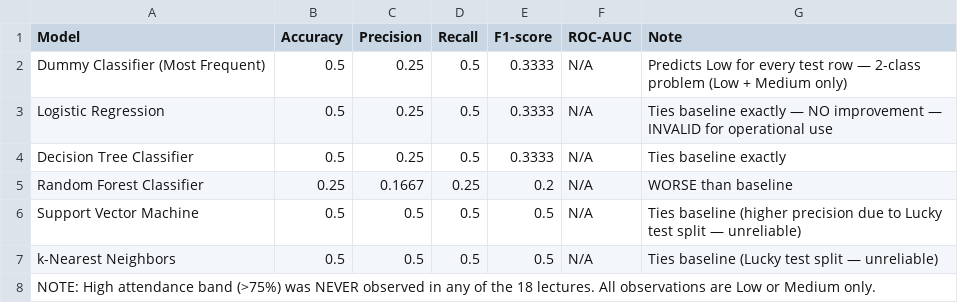
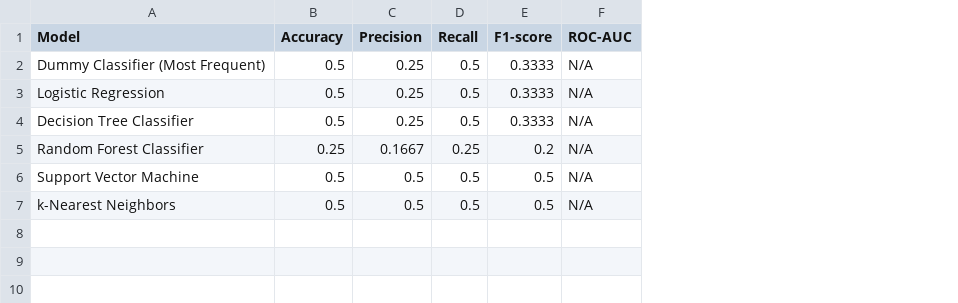
Before and after one commit to shrush-04/Classroom-Attendance-Prediction-Using-Academic-Schedule-and-Historical-Attendance-Data, a CSV file: classroom-attendance-schedule-project/outputs/experiment_results/classification_results.csv, drawn as a sheet; the diff names each change by its address in the sheet, - before the commit and + after, or states it on an @@ line.

Commit message:
add the dataset records

```diff
--- a/classroom-attendance-schedule-project/outputs/experiment_results/classification_results.csv
+++ b/classroom-attendance-schedule-project/outputs/experiment_results/classification_results.csv
-column G (Note), rows 2-7: Predicts Low for every test row — 2-class problem (Low + Medium only) | Ties baseline exactly — NO improvement — INVALID for operational use | Ties baseline exactly | WORSE than baseline | Ties baseline (higher precision due to Lucky test split — unreliable) | Ties baseline (Lucky test split — unreliable)
-row 8: NOTE: High attendance band (>75%) was NEVER observed in any of the 18 lectures. All observations are Low or Medium only.
```
Also changed, not shown: 14 other files.
